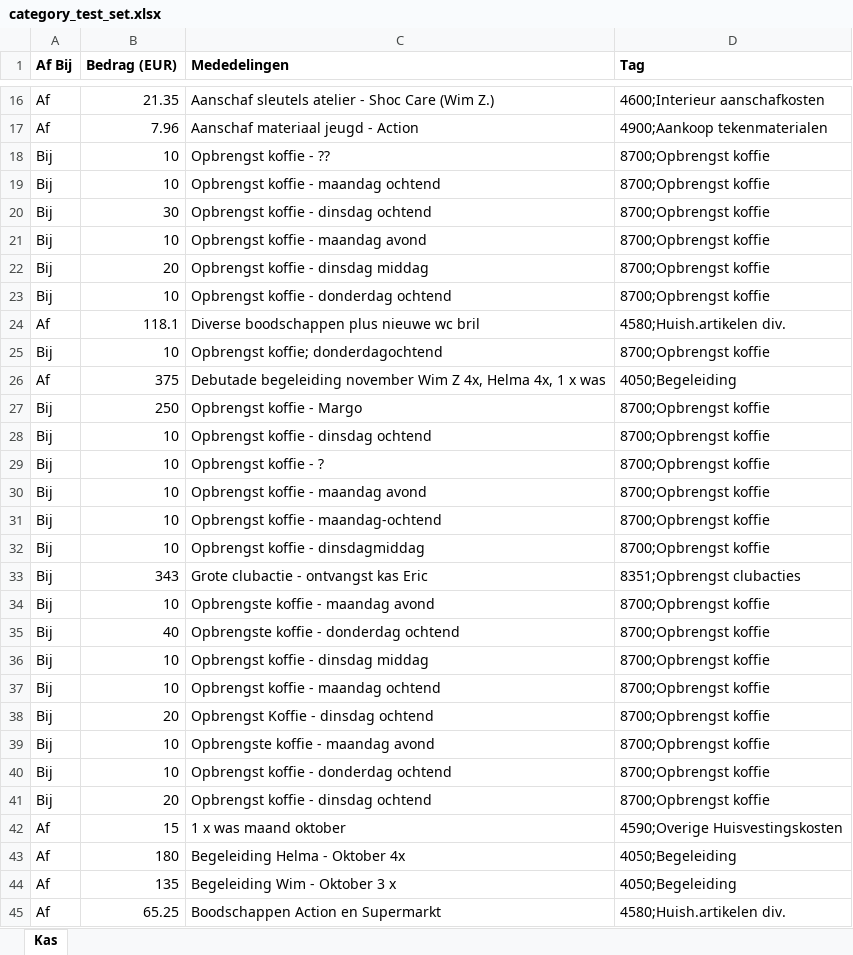
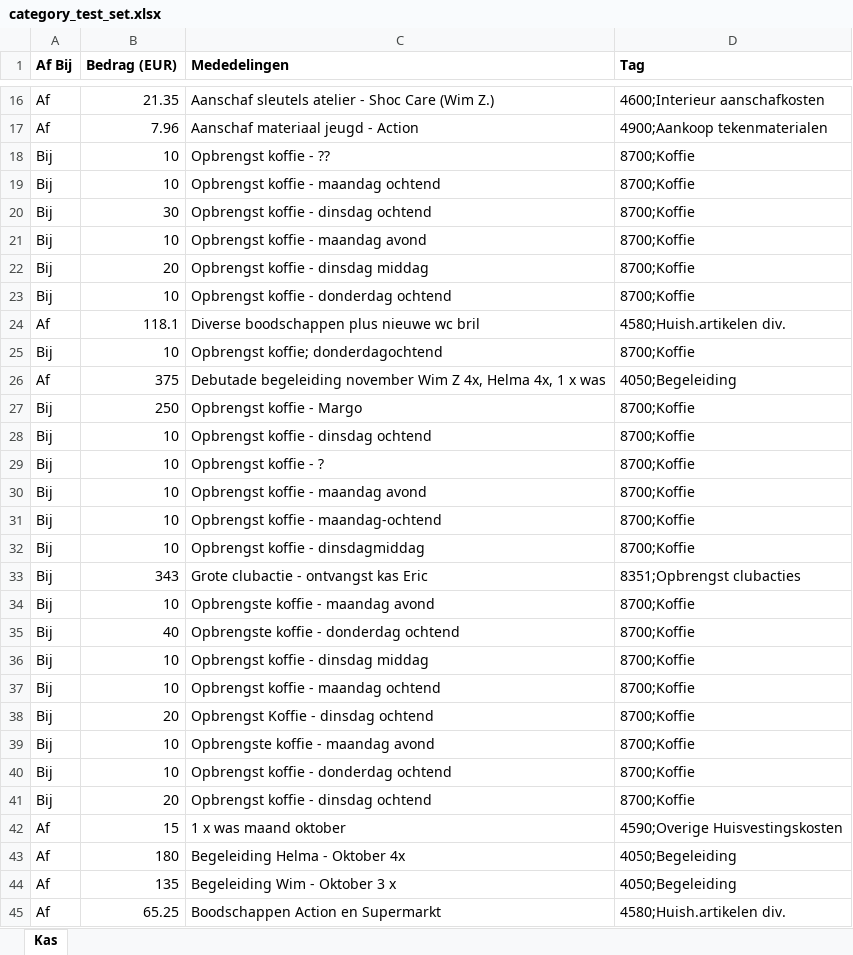
Before and after one commit to Tuerger/debutade, an Excel workbook: project-debutade-kasboek/static/category_test_set.xlsx, sheet Kas, drawn as a sheet; only a part is shown, gaps mark what is left out; values as stored, in another font and other column widths than the file's, no borders; the diff covers the shown part only; the diff names each change by its address in the sheet, - before the commit and + after, or states it on an @@ line.

Commit message:
Lokale wijzigingen Debutade

```diff
--- a/project-debutade-kasboek/static/category_test_set.xlsx (sheet Kas)
+++ b/project-debutade-kasboek/static/category_test_set.xlsx (sheet Kas)
-D18:D23 (Tag): 8700;Opbrengst koffie
+D18:D23 (Tag): 8700;Koffie
-D25 (Tag): 8700;Opbrengst koffie
+D25 (Tag): 8700;Koffie
-D27:D32 (Tag): 8700;Opbrengst koffie
+D27:D32 (Tag): 8700;Koffie
-D34:D41 (Tag): 8700;Opbrengst koffie
+D34:D41 (Tag): 8700;Koffie
```
Also changed, not shown: 77 edited cells elsewhere in this sheet, 13 other files.
